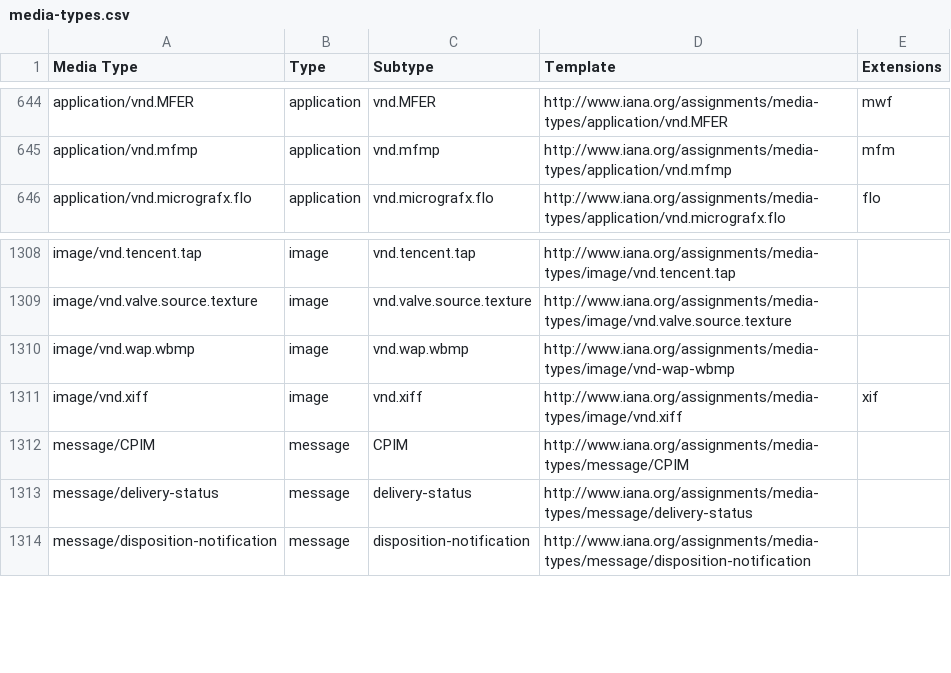
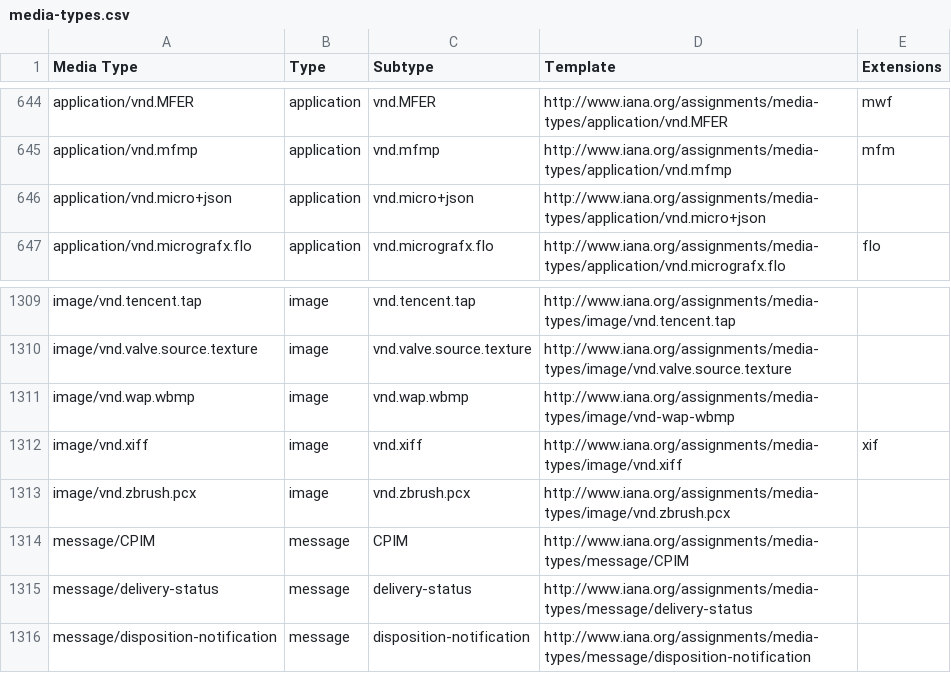
Before and after one commit to datasets/media-types, a CSV file: media-types.csv, drawn as a sheet; only a part is shown, gaps mark what is left out; the diff names each change by its address in the sheet, - before the commit and + after, or states it on an @@ line.

Commit message:
Add vnd.micro+json and vnd.zbrush.pcx media types

```diff
--- a/media-types.csv
+++ b/media-types.csv
+row 646: application/vnd.micro+json | application | vnd.micro+json | http://www.iana.org/assignments/media-types/application/vnd.micro+json
+row 1313: image/vnd.zbrush.pcx | image | vnd.zbrush.pcx | http://www.iana.org/assignments/media-types/image/vnd.zbrush.pcx
```
Also changed, not shown: 1 other file.
